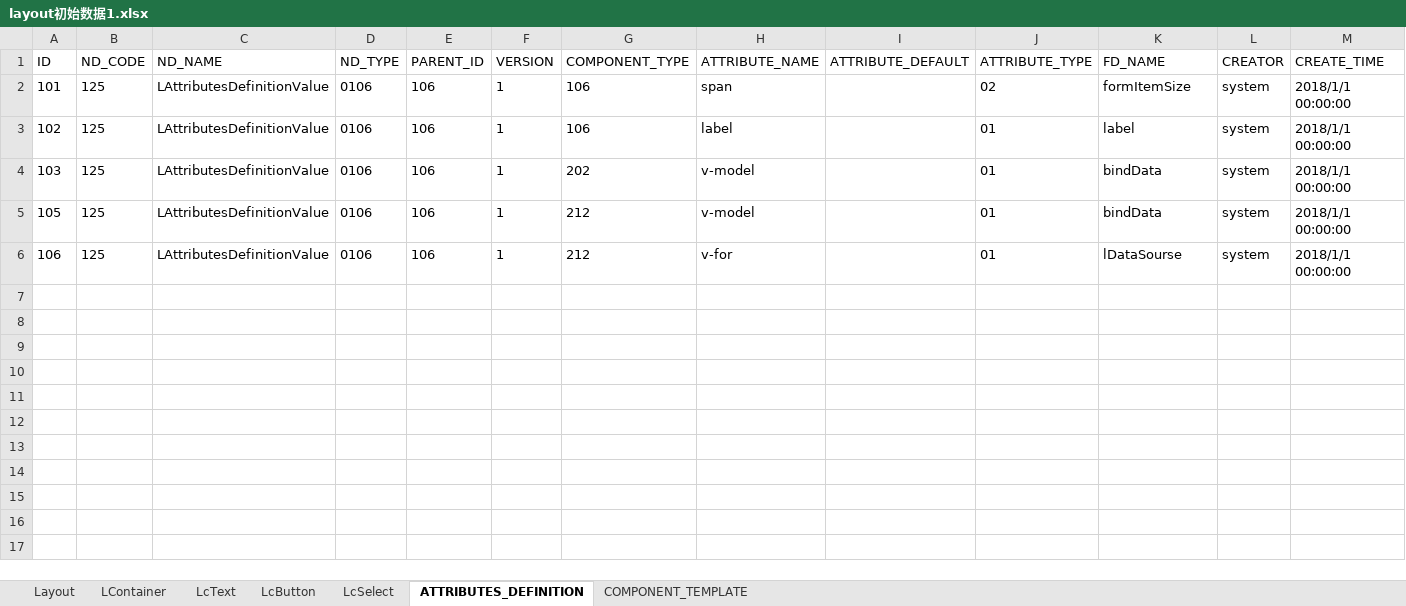
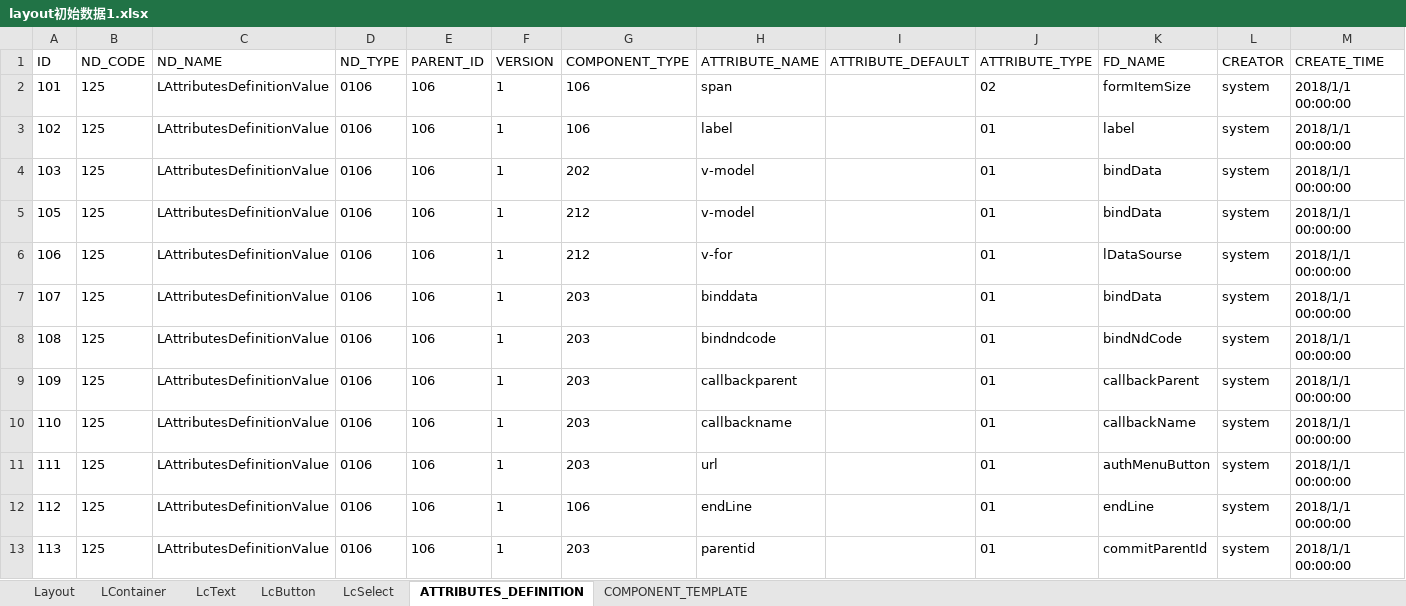
Before and after one commit to dbcdcw/home, an Excel workbook: layout初始数据1.xlsx, sheet ATTRIBUTES_DEFINITION, drawn as a sheet; only a part is shown; values as stored, in another font and other column widths than the file's, no borders; rows hold the shown columns only; the diff names each change by its address in the sheet, - before the commit and + after, or states it on an @@ line.

```diff
--- a/layout初始数据1.xlsx (sheet ATTRIBUTES_DEFINITION)
+++ b/layout初始数据1.xlsx (sheet ATTRIBUTES_DEFINITION)
+row 7: 107 | 125 | LAttributesDefinitionValue | 0106 | 106 | 1 | 203 | binddata |  | 01 | bindData | system | 2018/1/1 00:00:00
+row 8: 108 | 125 | LAttributesDefinitionValue | 0106 | 106 | 1 | 203 | bindndcode |  | 01 | bindNdCode | system | 2018/1/1 00:00:00
+row 9: 109 | 125 | LAttributesDefinitionValue | 0106 | 106 | 1 | 203 | callbackparent |  | 01 | callbackParent | system | 2018/1/1 00:00:00
+row 10: 110 | 125 | LAttributesDefinitionValue | 0106 | 106 | 1 | 203 | callbackname |  | 01 | callbackName | system | 2018/1/1 00:00:00
+row 11: 111 | 125 | LAttributesDefinitionValue | 0106 | 106 | 1 | 203 | url |  | 01 | authMenuButton | system | 2018/1/1 00:00:00
+row 12: 112 | 125 | LAttributesDefinitionValue | 0106 | 106 | 1 | 106 | endLine |  | 01 | endLine | system | 2018/1/1 00:00:00
+row 13: 113 | 125 | LAttributesDefinitionValue | 0106 | 106 | 1 | 203 | parentid |  | 01 | commitParentId | system | 2018/1/1 00:00:00
```
Also changed, not shown: sheet COMPONENT_TEMPLATE, Layout模型基础定义数据.xlsx, 已完成-初始数据/无疑问/layout初始数据 -select.xlsx, 3 other files.
